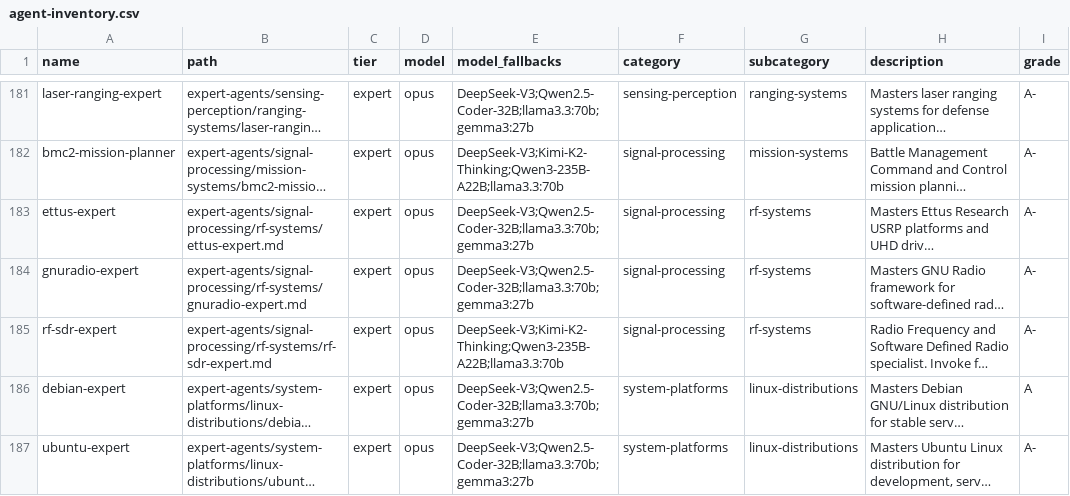
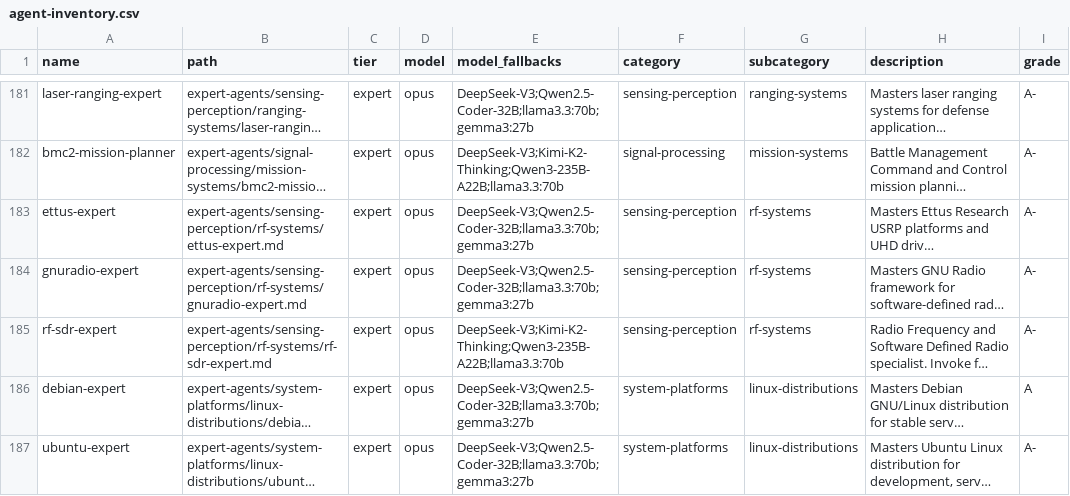
Before and after one commit to turbobeest/agents, a CSV file: agent-inventory.csv, drawn as a sheet; only a part is shown, gaps mark what is left out; long unchanged cells end in …; the diff names each change by its address in the sheet, - before the commit and + after, or states it on an @@ line.

```diff
--- a/agent-inventory.csv
+++ b/agent-inventory.csv
-B183 (path): expert-agents/signal-processing/rf-systems/ettus-expert.md
+B183 (path): expert-agents/sensing-perception/rf-systems/ettus-expert.md
-F183:F185 (category): signal-processing
+F183:F185 (category): sensing-perception
-B184 (path): expert-agents/signal-processing/rf-systems/gnuradio-expert.md
+B184 (path): expert-agents/sensing-perception/rf-systems/gnuradio-expert.md
-B185 (path): expert-agents/signal-processing/rf-systems/rf-sdr-expert.md
+B185 (path): expert-agents/sensing-perception/rf-systems/rf-sdr-expert.md
```
Also changed, not shown: 5 other files.
